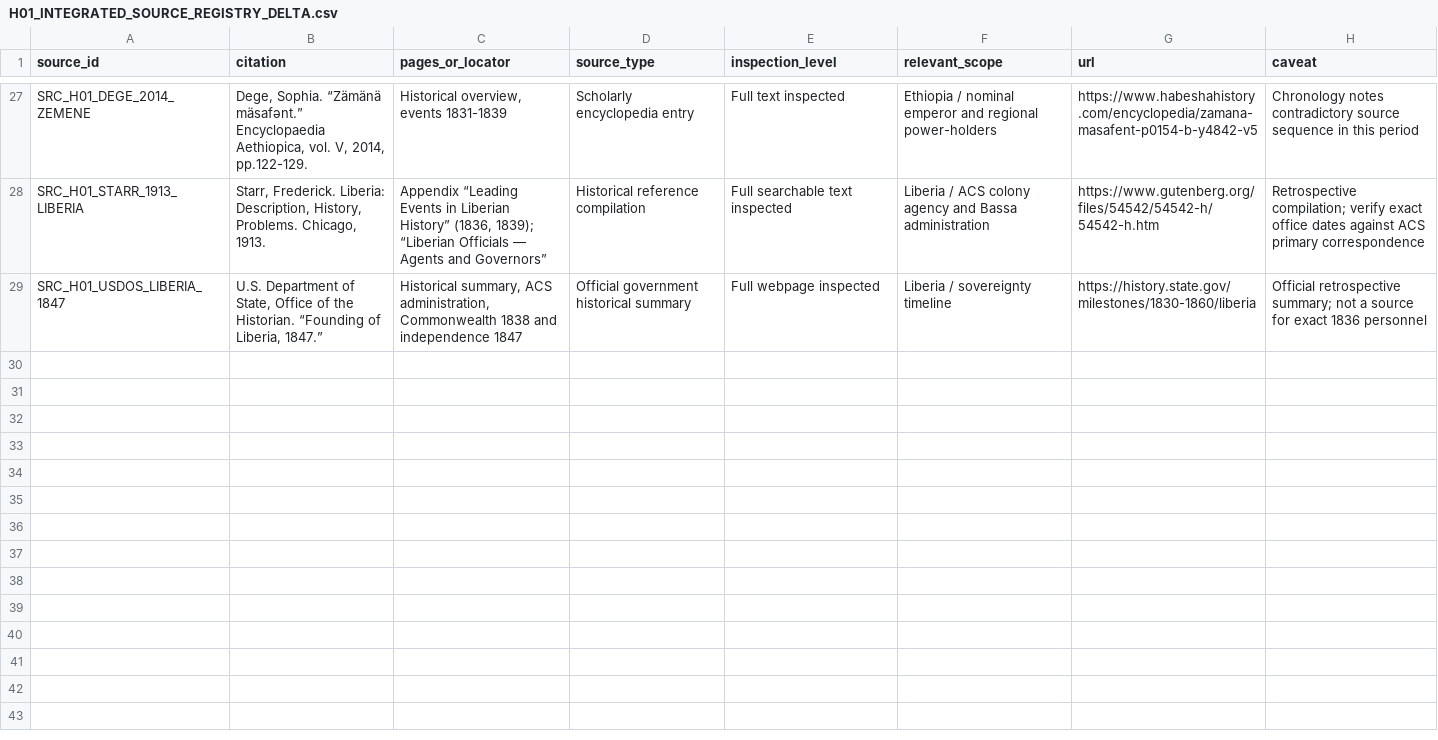
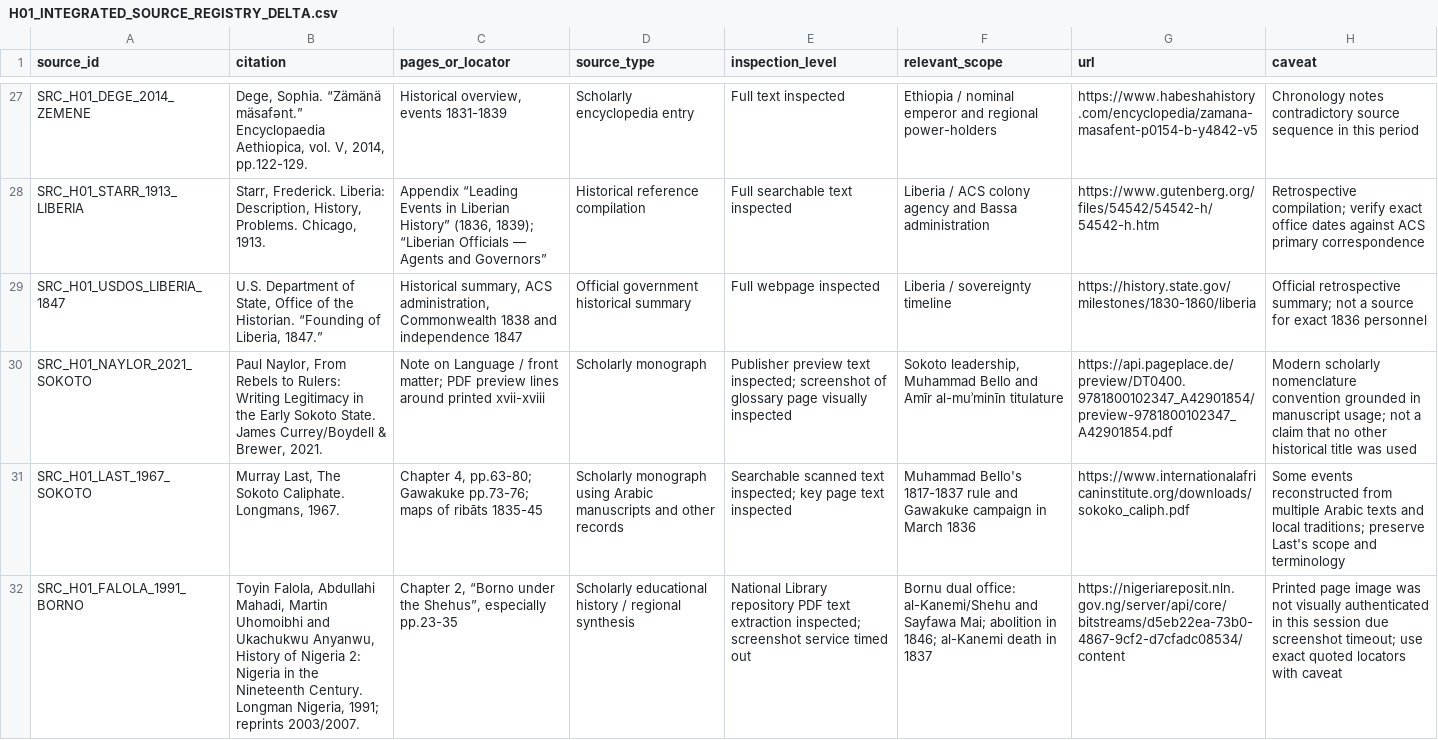
Before and after one commit to mtieu6470-maker/Victori3-mobile, a CSV file: docs/research/H01_batch02_1836/H01_INTEGRATED_SOURCE_REGISTRY_DELTA.csv, drawn as a sheet; only a part is shown, gaps mark what is left out; the diff covers the shown part only; the diff names each change by its address in the sheet, - before the commit and + after, or states it on an @@ line.

```diff
--- a/docs/research/H01_batch02_1836/H01_INTEGRATED_SOURCE_REGISTRY_DELTA.csv
+++ b/docs/research/H01_batch02_1836/H01_INTEGRATED_SOURCE_REGISTRY_DELTA.csv
+row 30: SRC_H01_NAYLOR_2021_SOKOTO | Paul Naylor, From Rebels to Rulers: Writing Legitimacy in the Early Sokoto State. James Currey/Boydell & Brewer, 2021. | Note on Language / front matter; PDF preview lines around printed xvii-xviii | Scholarly monograph | Publisher preview text inspected; screenshot of glossary page visually inspected | Sokoto leadership, Muhammad Bello and Amīr al-muʾminīn titulature | https://api.pageplace.de/preview/DT0400.9781800102347_A42901854/preview-9781800102347_A42901854.pdf | Modern scholarly nomenclature convention grounded in manuscript usage; not a claim that no other historical title was used
+row 31: SRC_H01_LAST_1967_SOKOTO | Murray Last, The Sokoto Caliphate. Longmans, 1967. | Chapter 4, pp.63-80; Gawakuke pp.73-76; maps of ribāts 1835-45 | Scholarly monograph using Arabic manuscripts and other records | Searchable scanned text inspected; key page text inspected | Muhammad Bello's 1817-1837 rule and Gawakuke campaign in March 1836 | https://www.internationalafricaninstitute.org/downloads/sokoko_caliph.pdf | Some events reconstructed from multiple Arabic texts and local traditions; preserve Last's scope and terminology
+row 32: SRC_H01_FALOLA_1991_BORNO | Toyin Falola, Abdullahi Mahadi, Martin Uhomoibhi and Ukachukwu Anyanwu, History of Nigeria 2: Nigeria in the Nineteenth Century. Longman Nigeria, 1991; reprints 2003/2007. | Chapter 2, “Borno under the Shehus”, especially pp.23-35 | Scholarly educational history / regional synthesis | National Library repository PDF text extraction inspected; screenshot service timed out | Bornu dual office: al-Kanemi/Shehu and Sayfawa Mai; abolition in 1846; al-Kanemi death in 1837 | https://nigeriareposit.nln.gov.ng/server/api/core/bitstreams/d5eb22ea-73b0-4867-9cf2-d7cfadc08534/content | Printed page image was not visually authenticated in this session due screenshot timeout; use exact quoted locators with caveat
```
Also changed, not shown: 7 added rows elsewhere in this file.
